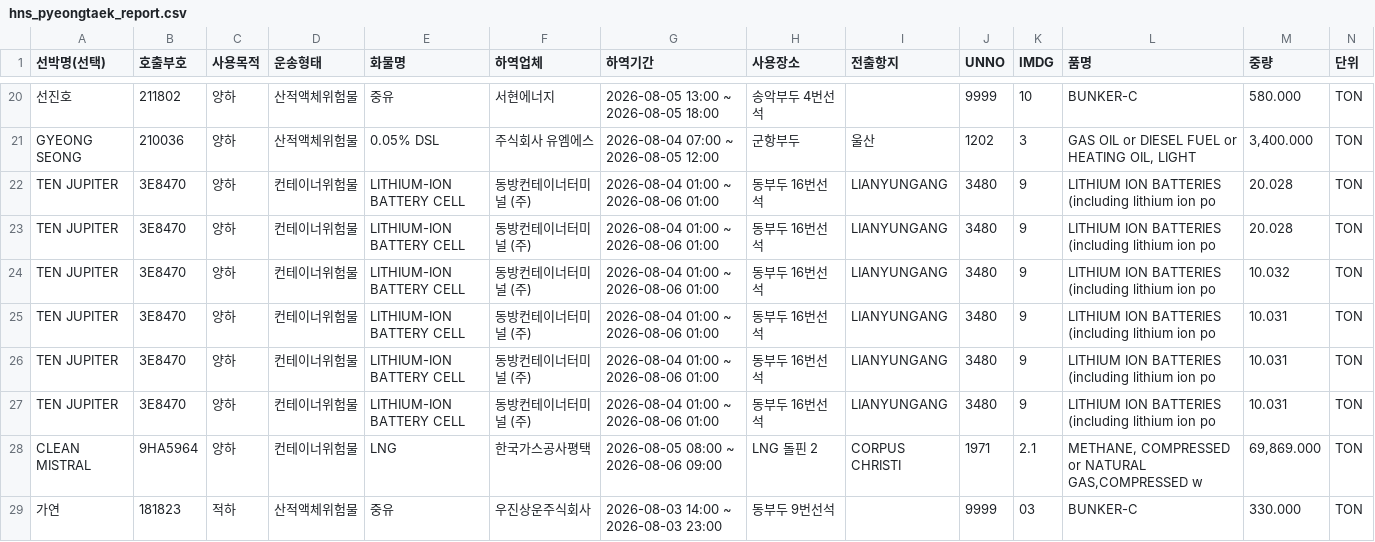
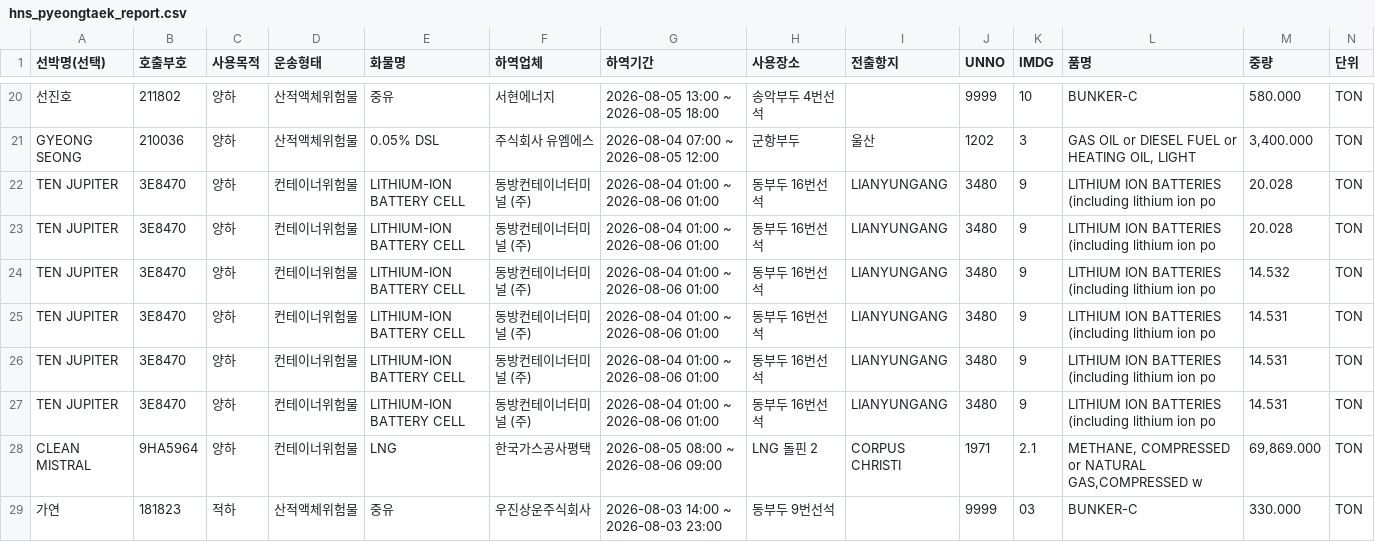
Before and after one commit to juyk1992/pt-hns, a CSV file: hns_pyeongtaek_report.csv, drawn as a sheet; only a part is shown, gaps mark what is left out.

```diff
--- a/hns_pyeongtaek_report.csv
+++ b/hns_pyeongtaek_report.csv
@@ -23,6 +23,6 @@ TEN JUPITER,3E8470,양하,컨테이너위험물,LITHIUM-ION BATTERY CELL,동방
 TEN JUPITER,3E8470,양하,컨테이너위험물,LITHIUM-ION BATTERY CELL,동방컨테이너터미널 (주),2026-08-04 01:00 ~ 2026-08-06 01:00,동부두 16번선석,LIANYUNGANG,3480,9,LITHIUM ION BATTERIES (including lithium ion po,20.028,TON
-TEN JUPITER,3E8470,양하,컨테이너위험물,LITHIUM-ION BATTERY CELL,동방컨테이너터미널 (주),2026-08-04 01:00 ~ 2026-08-06 01:00,동부두 16번선석,LIANYUNGANG,3480,9,LITHIUM ION BATTERIES (including lithium ion po,10.032,TON
-TEN JUPITER,3E8470,양하,컨테이너위험물,LITHIUM-ION BATTERY CELL,동방컨테이너터미널 (주),2026-08-04 01:00 ~ 2026-08-06 01:00,동부두 16번선석,LIANYUNGANG,3480,9,LITHIUM ION BATTERIES (including lithium ion po,10.031,TON
-TEN JUPITER,3E8470,양하,컨테이너위험물,LITHIUM-ION BATTERY CELL,동방컨테이너터미널 (주),2026-08-04 01:00 ~ 2026-08-06 01:00,동부두 16번선석,LIANYUNGANG,3480,9,LITHIUM ION BATTERIES (including lithium ion po,10.031,TON
-TEN JUPITER,3E8470,양하,컨테이너위험물,LITHIUM-ION BATTERY CELL,동방컨테이너터미널 (주),2026-08-04 01:00 ~ 2026-08-06 01:00,동부두 16번선석,LIANYUNGANG,3480,9,LITHIUM ION BATTERIES (including lithium ion po,10.031,TON
+TEN JUPITER,3E8470,양하,컨테이너위험물,LITHIUM-ION BATTERY CELL,동방컨테이너터미널 (주),2026-08-04 01:00 ~ 2026-08-06 01:00,동부두 16번선석,LIANYUNGANG,3480,9,LITHIUM ION BATTERIES (including lithium ion po,14.532,TON
+TEN JUPITER,3E8470,양하,컨테이너위험물,LITHIUM-ION BATTERY CELL,동방컨테이너터미널 (주),2026-08-04 01:00 ~ 2026-08-06 01:00,동부두 16번선석,LIANYUNGANG,3480,9,LITHIUM ION BATTERIES (including lithium ion po,14.531,TON
+TEN JUPITER,3E8470,양하,컨테이너위험물,LITHIUM-ION BATTERY CELL,동방컨테이너터미널 (주),2026-08-04 01:00 ~ 2026-08-06 01:00,동부두 16번선석,LIANYUNGANG,3480,9,LITHIUM ION BATTERIES (including lithium ion po,14.531,TON
+TEN JUPITER,3E8470,양하,컨테이너위험물,LITHIUM-ION BATTERY CELL,동방컨테이너터미널 (주),2026-08-04 01:00 ~ 2026-08-06 01:00,동부두 16번선석,LIANYUNGANG,3480,9,LITHIUM ION BATTERIES (including lithium ion po,14.531,TON
 CLEAN MISTRAL,9HA5964,양하,컨테이너위험물,LNG,한국가스공사평택,2026-08-05 08:00 ~ 2026-08-06 09:00,LNG 돌핀 2,CORPUS CHRISTI,1971,2.1,"METHANE, COMPRESSED or NATURAL GAS,COMPRESSED w","69,869.000",TON
```
Also changed, not shown: hns_daesan_report.csv.
